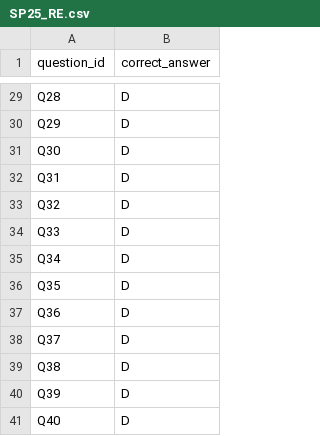
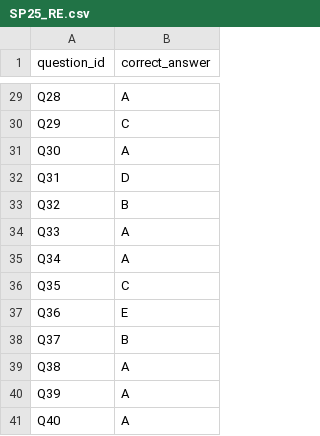
Before and after one commit to Cahoii/luyenDe, a CSV file: data/SP25_RE.csv, drawn as a sheet; only a part is shown, gaps mark what is left out; the diff covers the shown part only; the diff names each change by its address in the sheet, - before the commit and + after, or states it on an @@ line.

```diff
--- a/data/SP25_RE.csv
+++ b/data/SP25_RE.csv
-B29 (correct_answer): D
+B29 (correct_answer): A
-B30 (correct_answer): D
+B30 (correct_answer): C
-B31 (correct_answer): D
+B31 (correct_answer): A
-B33 (correct_answer): D
+B33 (correct_answer): B
-B34:B35 (correct_answer): D
+B34:B35 (correct_answer): A
-B36 (correct_answer): D
+B36 (correct_answer): C
-B37 (correct_answer): D
+B37 (correct_answer): E
-B38 (correct_answer): D
+B38 (correct_answer): B
-B39:B41 (correct_answer): D
+B39:B41 (correct_answer): A
```
Also changed, not shown: 21 edited cells elsewhere in this file.
